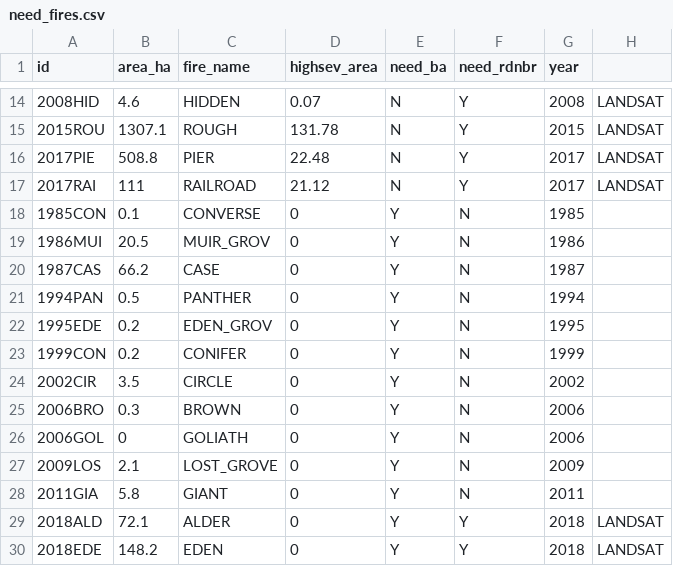
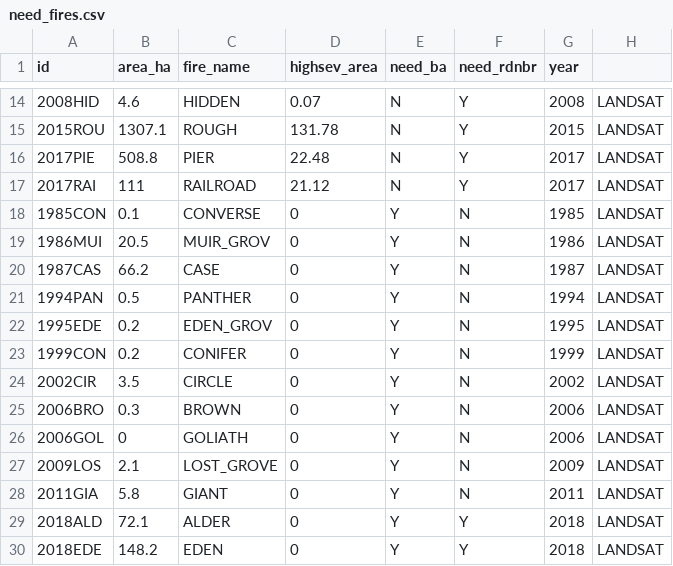
Before and after one commit to brirose/state-segi-24, a CSV file: data/need_fires.csv, drawn as a sheet; only a part is shown, gaps mark what is left out.

```diff
--- a/data/need_fires.csv
+++ b/data/need_fires.csv
@@ -17,13 +17,13 @@ id,area_ha,fire_name,highsev_area,need_ba,need_rdnbr,year,
 2017RAI,111,RAILROAD,21.12,N,Y,2017,LANDSAT
-1985CON,0.1,CONVERSE,0,Y,N,1985,
-1986MUI,20.5,MUIR_GROV,0,Y,N,1986,
-1987CAS,66.2,CASE,0,Y,N,1987,
-1994PAN,0.5,PANTHER,0,Y,N,1994,
-1995EDE,0.2,EDEN_GROV,0,Y,N,1995,
-1999CON,0.2,CONIFER,0,Y,N,1999,
-2002CIR,3.5,CIRCLE,0,Y,N,2002,
-2006BRO,0.3,BROWN,0,Y,N,2006,
-2006GOL,0,GOLIATH,0,Y,N,2006,
-2009LOS,2.1,LOST_GROVE,0,Y,N,2009,
-2011GIA,5.8,GIANT,0,Y,N,2011,
+1985CON,0.1,CONVERSE,0,Y,N,1985,LANDSAT
+1986MUI,20.5,MUIR_GROV,0,Y,N,1986,LANDSAT
+1987CAS,66.2,CASE,0,Y,N,1987,LANDSAT
+1994PAN,0.5,PANTHER,0,Y,N,1994,LANDSAT
+1995EDE,0.2,EDEN_GROV,0,Y,N,1995,LANDSAT
+1999CON,0.2,CONIFER,0,Y,N,1999,LANDSAT
+2002CIR,3.5,CIRCLE,0,Y,N,2002,LANDSAT
+2006BRO,0.3,BROWN,0,Y,N,2006,LANDSAT
+2006GOL,0,GOLIATH,0,Y,N,2006,LANDSAT
+2009LOS,2.1,LOST_GROVE,0,Y,N,2009,LANDSAT
+2011GIA,5.8,GIANT,0,Y,N,2011,LANDSAT
 2018ALD,72.1,ALDER,0,Y,Y,2018,LANDSAT
```
Also changed, not shown: 2 other files.
